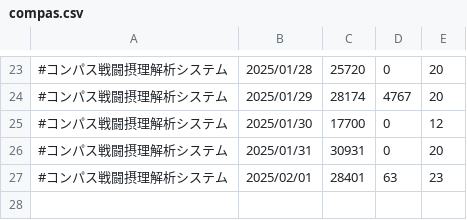
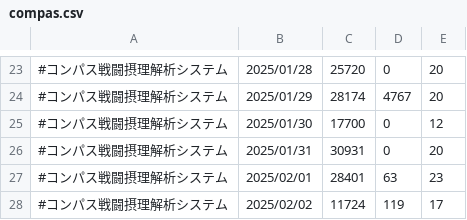
Before and after one commit to iwakiridrcm/youtube-find, a CSV file: compas/compas.csv, drawn as a sheet; only a part is shown, gaps mark what is left out; the diff names each change by its address in the sheet, - before the commit and + after, or states it on an @@ line.

```diff
--- a/compas/compas.csv
+++ b/compas/compas.csv
+row 28: #コンパス戦闘摂理解析システム | 2025/02/02 | 11724 | 119 | 17
```
Also changed, not shown: bounty/bounty.csv, gakumasu/gakumasu.csv, 20 other files.
